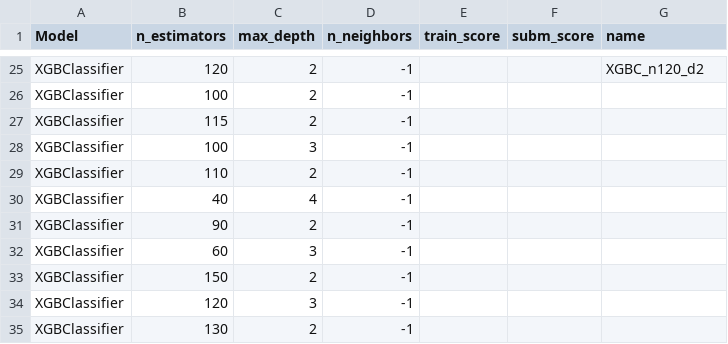
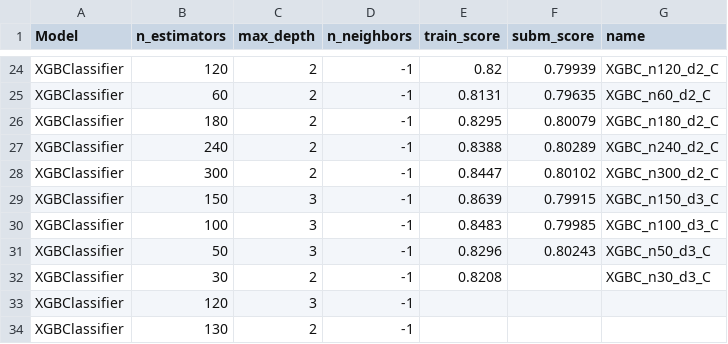
Before and after one commit to Fertmeneses/titanic-spaceship-kaggle, a CSV file: kaggle/Training_results/03_Data_imputation_submissions_imputed_data_C.csv, drawn as a sheet; only a part is shown, gaps mark what is left out; removed rows and columns are numbered as before the commit, all else as after; the diff covers the shown part only; the diff names each change by its address in the sheet, - before the commit and + after, or states it on an @@ line.

```diff
--- a/kaggle/Training_results/03_Data_imputation_submissions_imputed_data_C.csv
+++ b/kaggle/Training_results/03_Data_imputation_submissions_imputed_data_C.csv
-E24 (train_score): (empty)
+E24 (train_score): 0.82
-F24 (subm_score): (empty)
+F24 (subm_score): 0.79939
-G24 (name): XGBC_n120_d2
+G24 (name): XGBC_n120_d2_C
-B25 (n_estimators): 100
+B25 (n_estimators): 60
-E25 (train_score): (empty)
+E25 (train_score): 0.8131
-F25 (subm_score): (empty)
+F25 (subm_score): 0.79635
-G25 (name): (empty)
+G25 (name): XGBC_n60_d2_C
-B26 (n_estimators): 115
+B26 (n_estimators): 180
-E26 (train_score): (empty)
+E26 (train_score): 0.8295
-F26 (subm_score): (empty)
+F26 (subm_score): 0.80079
-G26 (name): (empty)
+G26 (name): XGBC_n180_d2_C
+row 27: XGBClassifier | 240 | 2 | -1 | 0.8388 | 0.80289 | XGBC_n240_d2_C
+row 28: XGBClassifier | 300 | 2 | -1 | 0.8447 | 0.80102 | XGBC_n300_d2_C
+row 29: XGBClassifier | 150 | 3 | -1 | 0.8639 | 0.79915 | XGBC_n150_d3_C
-E30 (train_score): (empty)
+E30 (train_score): 0.8483
-F30 (subm_score): (empty)
+F30 (subm_score): 0.79985
-G30 (name): (empty)
+G30 (name): XGBC_n100_d3_C
-row 29: XGBClassifier | 110 | 2 | -1
-row 30: XGBClassifier | 40 | 4 | -1
-row 31: XGBClassifier | 90 | 2 | -1
-B31 (n_estimators): 60
+B31 (n_estimators): 50
-E31 (train_score): (empty)
+E31 (train_score): 0.8296
-F31 (subm_score): (empty)
+F31 (subm_score): 0.80243
-G31 (name): (empty)
+G31 (name): XGBC_n50_d3_C
-B32 (n_estimators): 150
+B32 (n_estimators): 30
-E32 (train_score): (empty)
+E32 (train_score): 0.8208
-G32 (name): (empty)
+G32 (name): XGBC_n30_d3_C
```
Also changed, not shown: 2 added rows, 3 removed rows, 8 moved rows and 16 edited cells elsewhere in this file.
